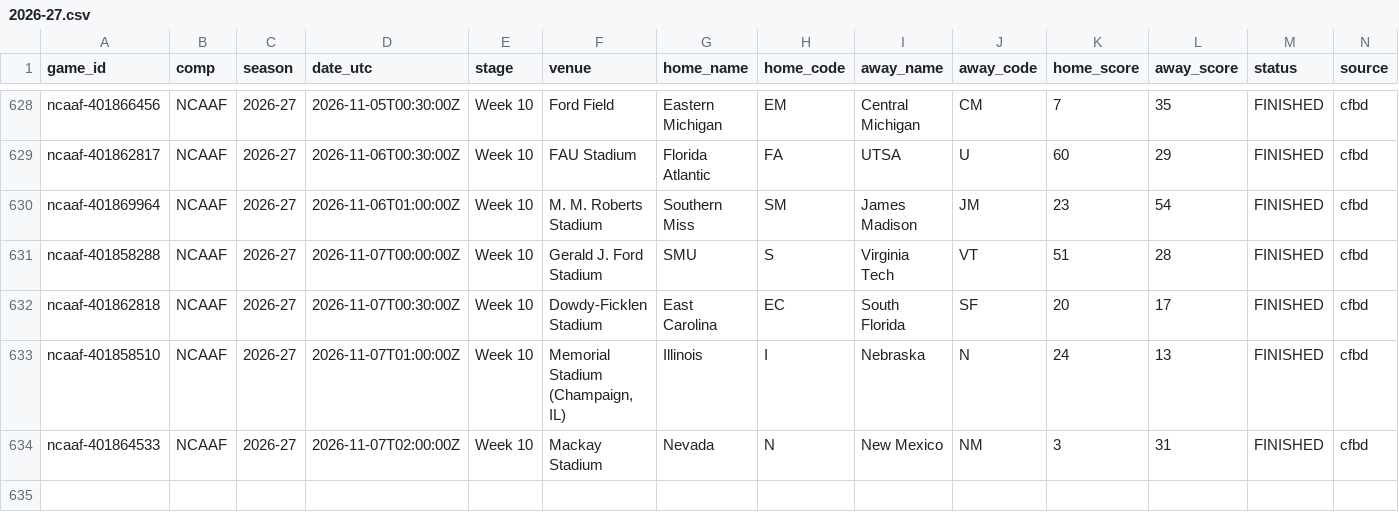
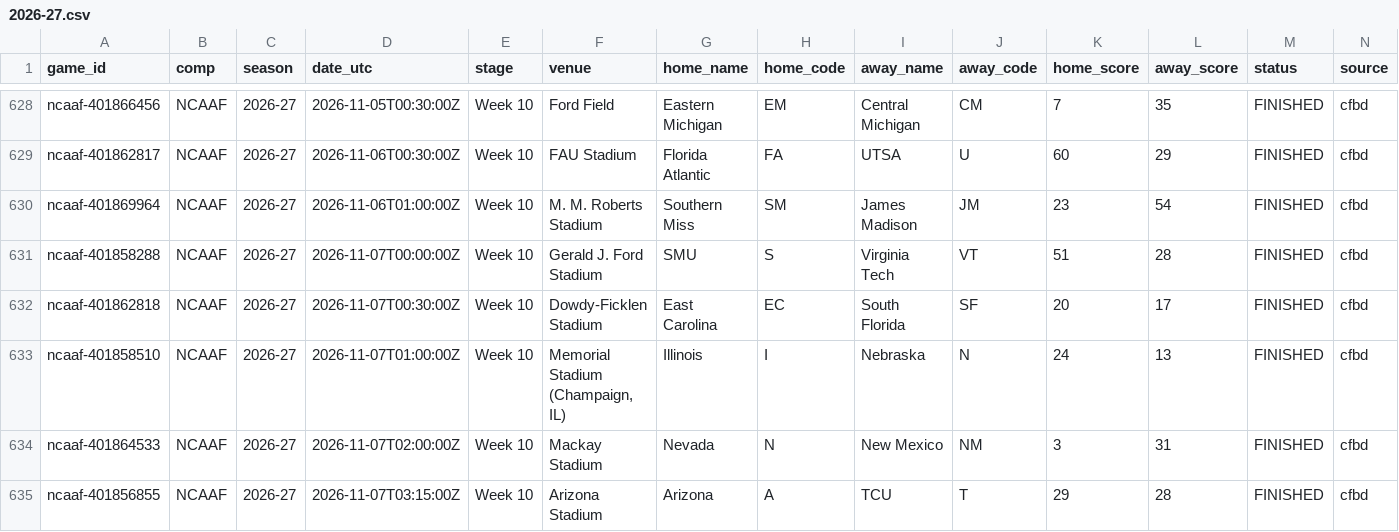
Before and after one commit to timurd01-alt/Matchday, a CSV file: archive/games/ncaaf/2026-27.csv, drawn as a sheet; only a part is shown, gaps mark what is left out; rows hold the shown columns only; the diff names each change by its address in the sheet, - before the commit and + after, or states it on an @@ line.

```diff
--- a/archive/games/ncaaf/2026-27.csv
+++ b/archive/games/ncaaf/2026-27.csv
+row 635: ncaaf-401856855 | NCAAF | 2026-27 | 2026-11-07T03:15:00Z | Week 10 | Arizona Stadium | Arizona | A | TCU | T | 29 | 28 | FINISHED | cfbd
```
Also changed, not shown: 5 other files.
